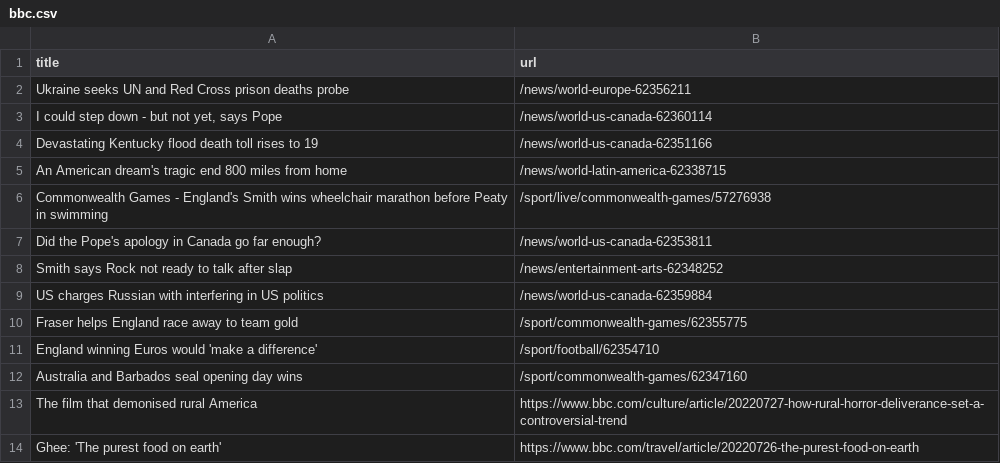
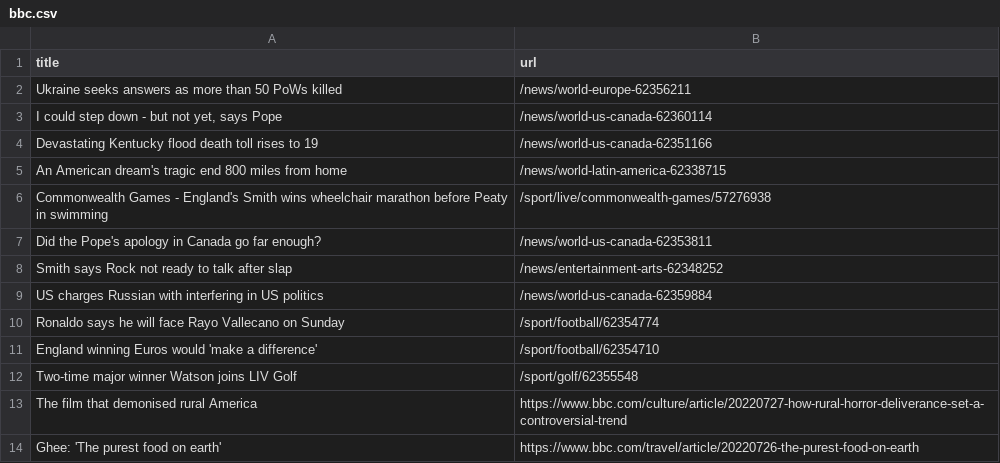
Before and after one commit to ErichBuergler/automatic-scraper-bbc, a CSV file: bbc.csv, drawn as a sheet; only a part is shown.

```diff
--- a/bbc.csv
+++ b/bbc.csv
@@ -1,3 +1,3 @@
 title,url
-Ukraine seeks UN and Red Cross prison deaths probe,/news/world-europe-62356211
+Ukraine seeks answers as more than 50 PoWs killed,/news/world-europe-62356211
 "I could step down - but not yet, says Pope",/news/world-us-canada-62360114
@@ -9,5 +9,5 @@ Smith says Rock not ready to talk after slap,/news/entertainment-arts-62348252
 US charges Russian with interfering in US politics,/news/world-us-canada-62359884
-Fraser helps England race away to team gold,/sport/commonwealth-games/62355775
+Ronaldo says he will face Rayo Vallecano on Sunday,/sport/football/62354774
 England winning Euros would 'make a difference',/sport/football/62354710
-Australia and Barbados seal opening day wins,/sport/commonwealth-games/62347160
+Two-time major winner Watson joins LIV Golf,/sport/golf/62355548
 The film that demonised rural America,https://www.bbc.com/culture/article/20220727-how-rural-horror-deliverance-set-a-controversial-trend
```
